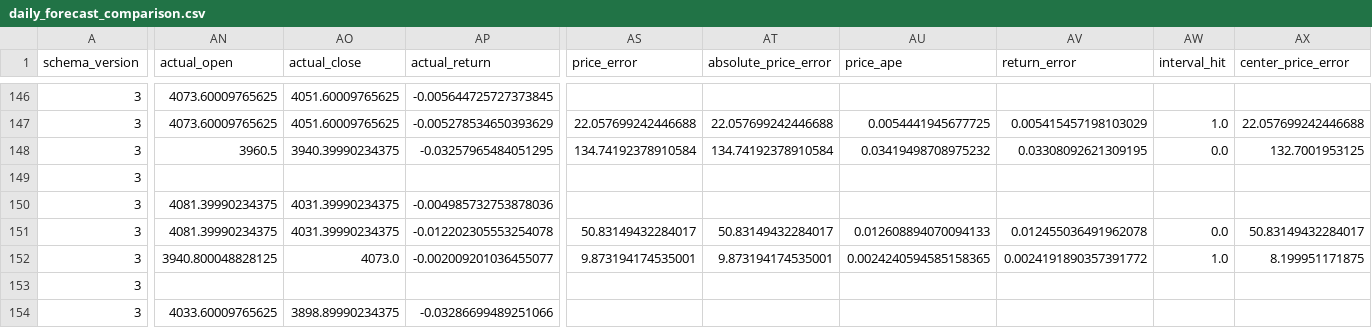
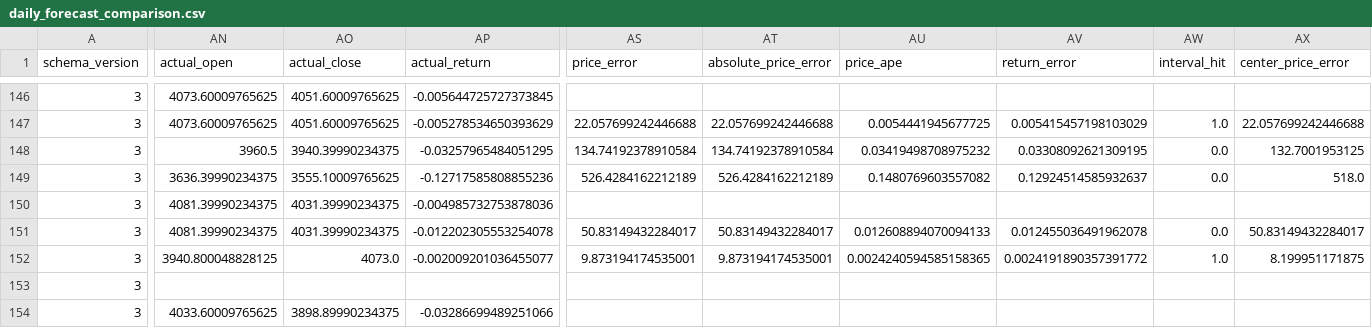
Before and after one commit to namyikim/predict_stock, a CSV file: forecast_history/gold/daily_forecast_comparison.csv, drawn as a sheet; only a part is shown, gaps mark what is left out; the diff covers the shown part only; the diff names each change by its address in the sheet, - before the commit and + after, or states it on an @@ line.

```diff
--- a/forecast_history/gold/daily_forecast_comparison.csv
+++ b/forecast_history/gold/daily_forecast_comparison.csv
-AN149 (actual_open): (empty)
+AN149 (actual_open): 3636.39990234375
-AO149 (actual_close): (empty)
+AO149 (actual_close): 3555.10009765625
-AP149 (actual_return): (empty)
+AP149 (actual_return): -0.12717585808855236
-AS149 (price_error): (empty)
+AS149 (price_error): 526.4284162212189
-AT149 (absolute_price_error): (empty)
+AT149 (absolute_price_error): 526.4284162212189
-AU149 (price_ape): (empty)
+AU149 (price_ape): 0.1480769603557082
-AV149 (return_error): (empty)
+AV149 (return_error): 0.12924514585932637
-AW149 (interval_hit): (empty)
+AW149 (interval_hit): 0.0
-AX149 (center_price_error): (empty)
+AX149 (center_price_error): 518.0
```
Also changed, not shown: 2 edited cells elsewhere in this file, forecast_history/gold/forecast_accuracy_summary.csv, forecast_history/gold/forecast_log.csv, 4 other files.
